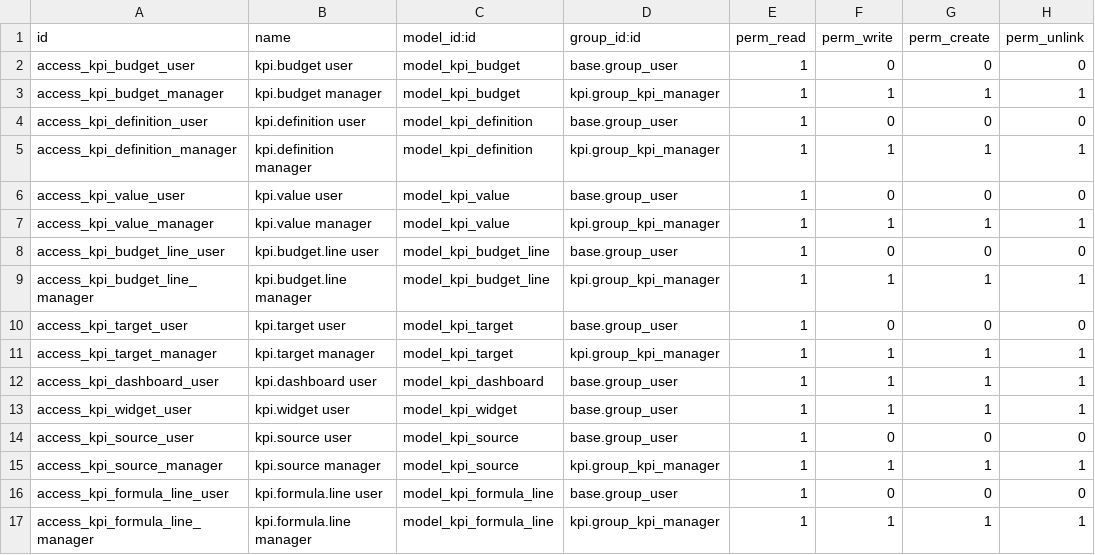
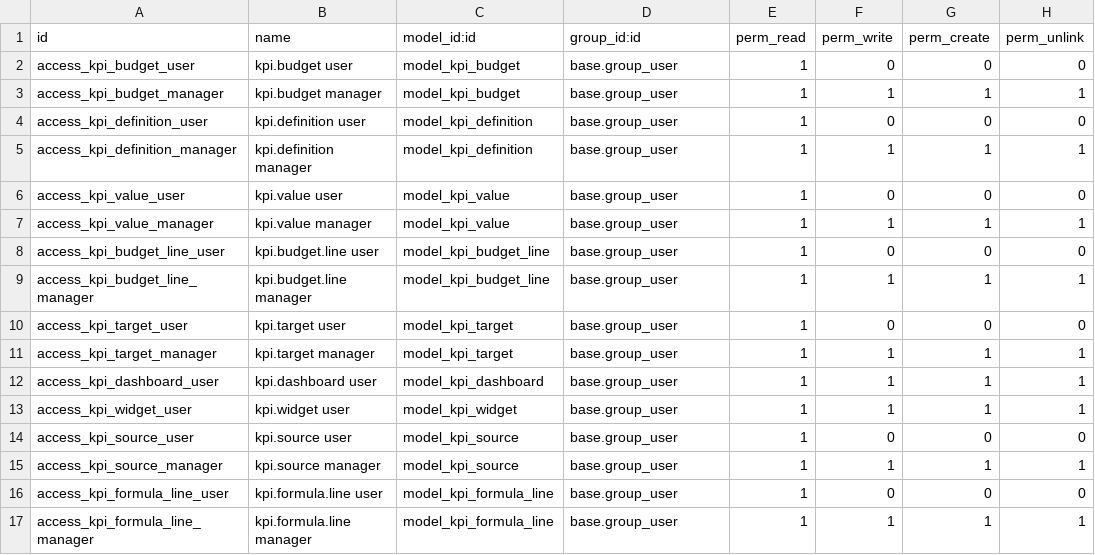
Before and after one commit to labelwithshipiroo/odoo_customer_segmentation, a CSV file: addons/odoo_kpi/security/ir.model.access.csv, drawn as a sheet.

Commit message:
Fix security access by using base.group_user instead of non-existent kpi.group_kpi_manager

```diff
--- a/addons/odoo_kpi/security/ir.model.access.csv
+++ b/addons/odoo_kpi/security/ir.model.access.csv
@@ -2,11 +2,11 @@ id,name,model_id:id,group_id:id,perm_read,perm_write,perm_create,perm_unlink
 access_kpi_budget_user,kpi.budget user,model_kpi_budget,base.group_user,1,0,0,0
-access_kpi_budget_manager,kpi.budget manager,model_kpi_budget,kpi.group_kpi_manager,1,1,1,1
+access_kpi_budget_manager,kpi.budget manager,model_kpi_budget,base.group_user,1,1,1,1
 access_kpi_definition_user,kpi.definition user,model_kpi_definition,base.group_user,1,0,0,0
-access_kpi_definition_manager,kpi.definition manager,model_kpi_definition,kpi.group_kpi_manager,1,1,1,1
+access_kpi_definition_manager,kpi.definition manager,model_kpi_definition,base.group_user,1,1,1,1
 access_kpi_value_user,kpi.value user,model_kpi_value,base.group_user,1,0,0,0
-access_kpi_value_manager,kpi.value manager,model_kpi_value,kpi.group_kpi_manager,1,1,1,1
+access_kpi_value_manager,kpi.value manager,model_kpi_value,base.group_user,1,1,1,1
 access_kpi_budget_line_user,kpi.budget.line user,model_kpi_budget_line,base.group_user,1,0,0,0
-access_kpi_budget_line_manager,kpi.budget.line manager,model_kpi_budget_line,kpi.group_kpi_manager,1,1,1,1
+access_kpi_budget_line_manager,kpi.budget.line manager,model_kpi_budget_line,base.group_user,1,1,1,1
 access_kpi_target_user,kpi.target user,model_kpi_target,base.group_user,1,0,0,0
-access_kpi_target_manager,kpi.target manager,model_kpi_target,kpi.group_kpi_manager,1,1,1,1
+access_kpi_target_manager,kpi.target manager,model_kpi_target,base.group_user,1,1,1,1
 access_kpi_dashboard_user,kpi.dashboard user,model_kpi_dashboard,base.group_user,1,1,1,1
@@ -14,4 +14,4 @@ access_kpi_widget_user,kpi.widget user,model_kpi_widget,base.group_user,1,1,1,1
 access_kpi_source_user,kpi.source user,model_kpi_source,base.group_user,1,0,0,0
-access_kpi_source_manager,kpi.source manager,model_kpi_source,kpi.group_kpi_manager,1,1,1,1
+access_kpi_source_manager,kpi.source manager,model_kpi_source,base.group_user,1,1,1,1
 access_kpi_formula_line_user,kpi.formula.line user,model_kpi_formula_line,base.group_user,1,0,0,0
-access_kpi_formula_line_manager,kpi.formula.line manager,model_kpi_formula_line,kpi.group_kpi_manager,1,1,1,1
+access_kpi_formula_line_manager,kpi.formula.line manager,model_kpi_formula_line,base.group_user,1,1,1,1
```
